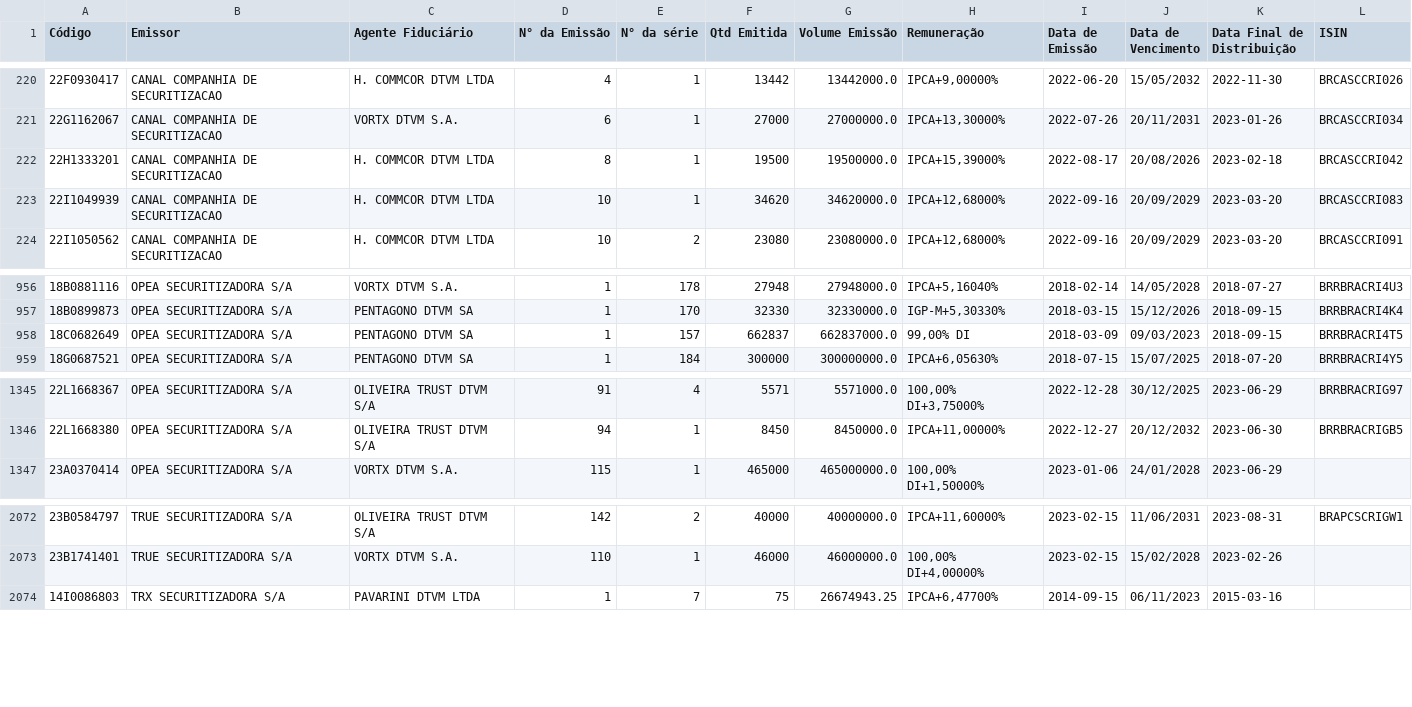
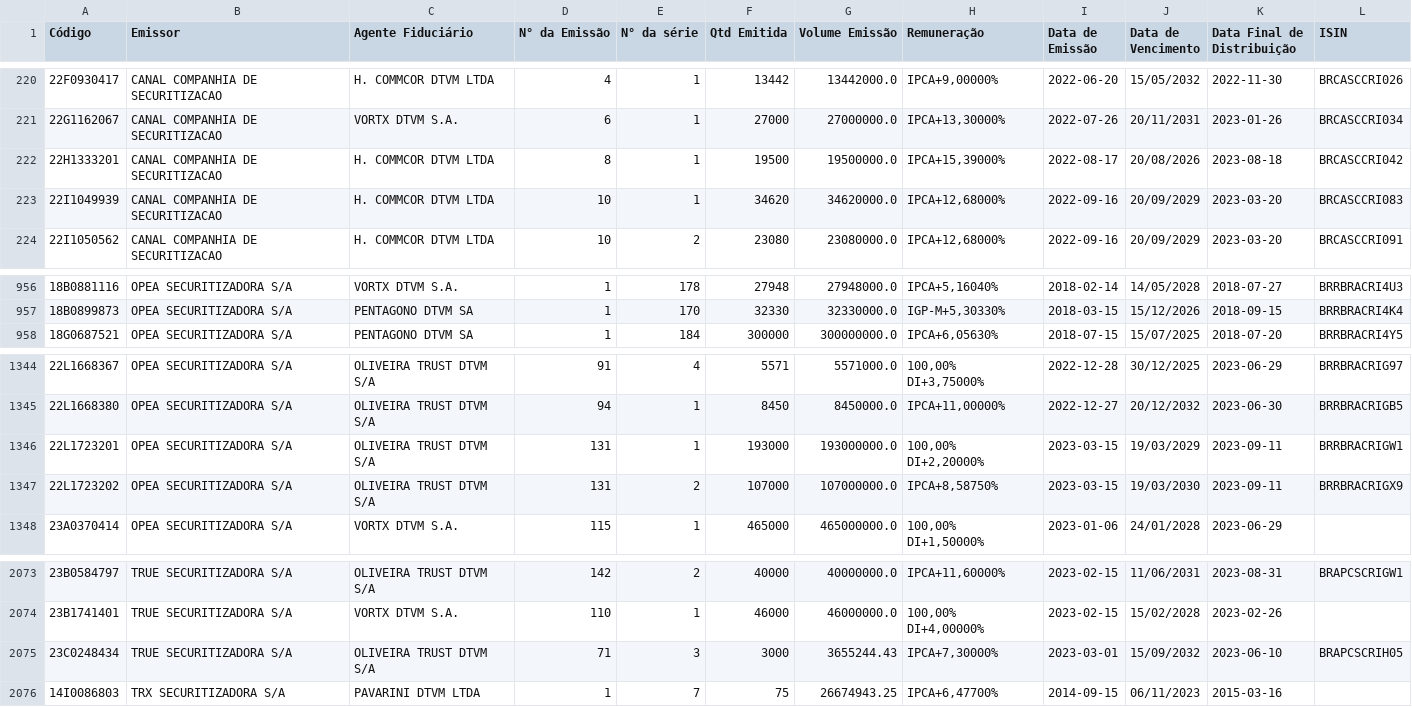
Before and after one commit to moderfla/scraper_cri_cetip, a CSV file: emissoes_cri.csv, drawn as a sheet; only a part is shown, gaps mark what is left out.

```diff
--- a/emissoes_cri.csv
+++ b/emissoes_cri.csv
@@ -221,3 +221,3 @@ Código,Emissor,Agente Fiduciário,N° da Emissão,N° da série,Qtd Emitida,Vol
 22G1162067,CANAL COMPANHIA DE SECURITIZACAO,VORTX DTVM S.A.,6,1,27000,27000000.0,"IPCA+13,30000%",2022-07-26,20/11/2031,2023-01-26,BRCASCCRI034
-22H1333201,CANAL COMPANHIA DE SECURITIZACAO,H. COMMCOR DTVM LTDA,8,1,19500,19500000.0,"IPCA+15,39000%",2022-08-17,20/08/2026,2023-02-18,BRCASCCRI042
+22H1333201,CANAL COMPANHIA DE SECURITIZACAO,H. COMMCOR DTVM LTDA,8,1,19500,19500000.0,"IPCA+15,39000%",2022-08-17,20/08/2026,2023-08-18,BRCASCCRI042
 22I1049939,CANAL COMPANHIA DE SECURITIZACAO,H. COMMCOR DTVM LTDA,10,1,34620,34620000.0,"IPCA+12,68000%",2022-09-16,20/09/2029,2023-03-20,BRCASCCRI083
@@ -957,3 +957,2 @@ Código,Emissor,Agente Fiduciário,N° da Emissão,N° da série,Qtd Emitida,Vol
 18B0899873,OPEA SECURITIZADORA S/A,PENTAGONO DTVM SA,1,170,32330,32330000.0,"IGP-M+5,30330%",2018-03-15,15/12/2026,2018-09-15,BRRBRACRI4K4
-18C0682649,OPEA SECURITIZADORA S/A,PENTAGONO DTVM SA,1,157,662837,662837000.0,"99,00% DI",2018-03-09,09/03/2023,2018-09-15,BRRBRACRI4T5
 18G0687521,OPEA SECURITIZADORA S/A,PENTAGONO DTVM SA,1,184,300000,300000000.0,"IPCA+6,05630%",2018-07-15,15/07/2025,2018-07-20,BRRBRACRI4Y5
@@ -1346,2 +1345,4 @@ Código,Emissor,Agente Fiduciário,N° da Emissão,N° da série,Qtd Emitida,Vol
 22L1668380,OPEA SECURITIZADORA S/A,OLIVEIRA TRUST DTVM S/A,94,1,8450,8450000.0,"IPCA+11,00000%",2022-12-27,20/12/2032,2023-06-30,BRRBRACRIGB5
+22L1723201,OPEA SECURITIZADORA S/A,OLIVEIRA TRUST DTVM S/A,131,1,193000,193000000.0,"100,00%  DI+2,20000%",2023-03-15,19/03/2029,2023-09-11,BRRBRACRIGW1
+22L1723202,OPEA SECURITIZADORA S/A,OLIVEIRA TRUST DTVM S/A,131,2,107000,107000000.0,"IPCA+8,58750%",2023-03-15,19/03/2030,2023-09-11,BRRBRACRIGX9
 23A0370414,OPEA SECURITIZADORA S/A,VORTX DTVM S.A.,115,1,465000,465000000.0,"100,00%  DI+1,50000%",2023-01-06,24/01/2028,2023-06-29,
@@ -2073,2 +2074,3 @@ Código,Emissor,Agente Fiduciário,N° da Emissão,N° da série,Qtd Emitida,Vol
 23B1741401,TRUE  SECURITIZADORA S/A,VORTX DTVM S.A.,110,1,46000,46000000.0,"100,00%  DI+4,00000%",2023-02-15,15/02/2028,2023-02-26,
+23C0248434,TRUE  SECURITIZADORA S/A,OLIVEIRA TRUST DTVM S/A,71,3,3000,3655244.43,"IPCA+7,30000%",2023-03-01,15/09/2032,2023-06-10,BRAPCSCRIH05
 14I0086803,TRX SECURITIZADORA S/A,PAVARINI DTVM LTDA,1,7,75,26674943.25,"IPCA+6,47700%",2014-09-15,06/11/2023,2015-03-16,
```
Also changed, not shown: 1 other file.
